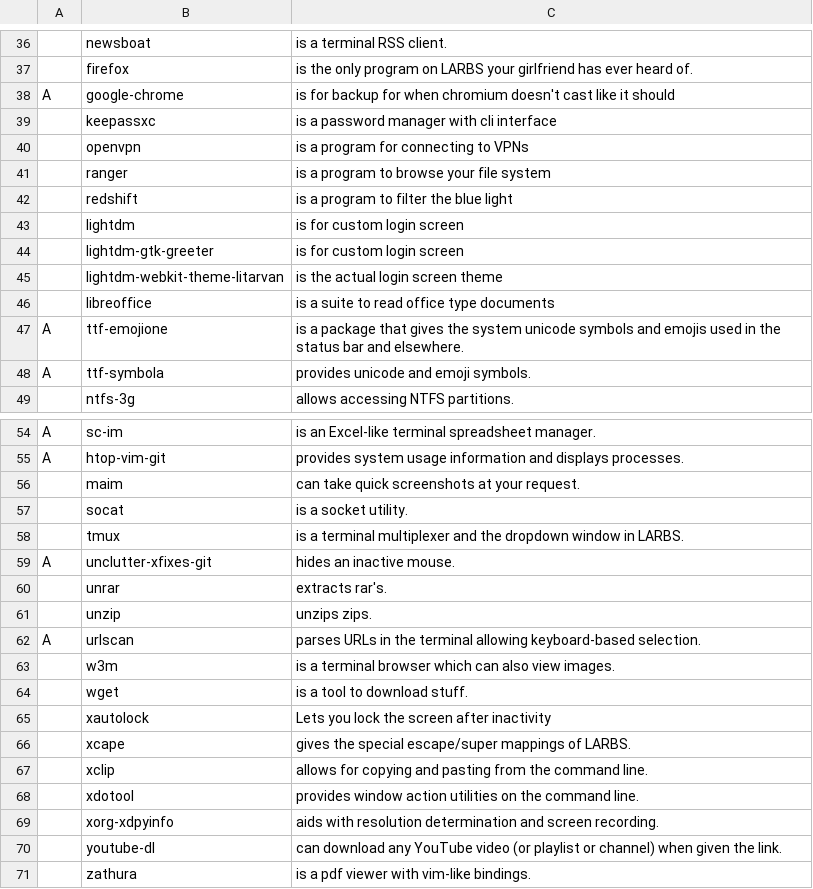
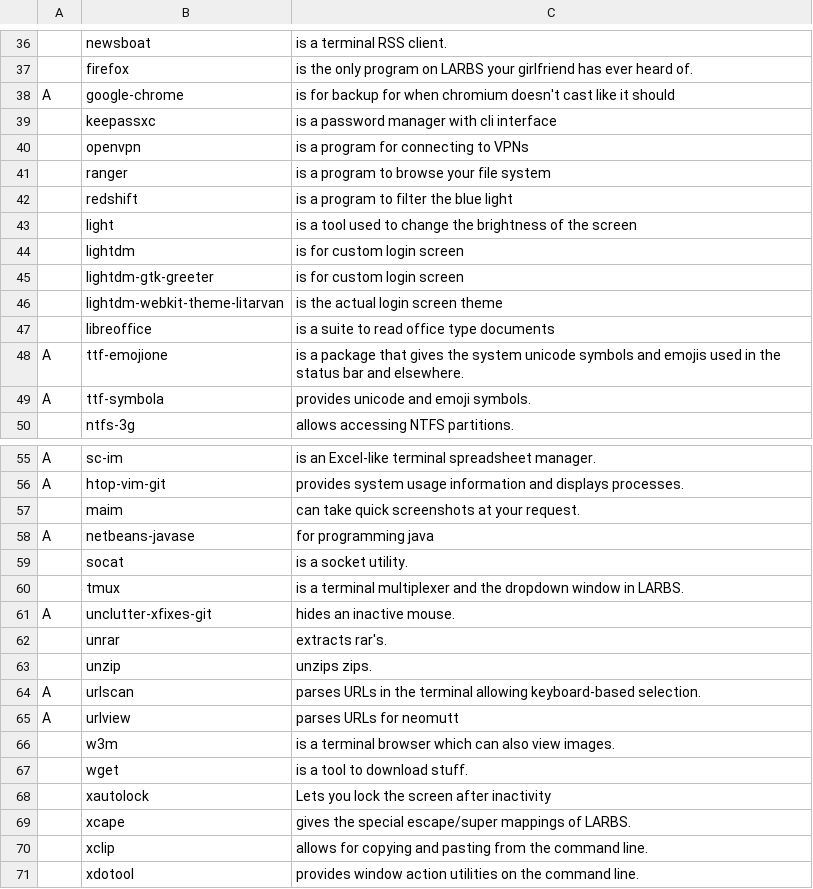
Before and after one commit to oveee92/tarbs, a CSV file: progs.csv, drawn as a sheet; only a part is shown, gaps mark what is left out; the shorter side is filled out with more unchanged rows.

Commit message:
progs updated

```diff
--- a/progs.csv
+++ b/progs.csv
@@ -42,2 +42,3 @@ A,google-chrome,"is for backup for when chromium doesn't cast like it should"
 ,redshift,"is a program to filter the blue light"
+,light, "is a tool used to change the brightness of the screen"
 ,lightdm,"is for custom login screen"
@@ -56,2 +57,3 @@ A,htop-vim-git,"provides system usage information and displays processes."
 ,maim,"can take quick screenshots at your request."
+A,netbeans-javase, "for programming java"
 ,socat,"is a socket utility."
@@ -62,2 +64,3 @@ A,unclutter-xfixes-git,"hides an inactive mouse."
 A,urlscan,"parses URLs in the terminal allowing keyboard-based selection."
+A,urlview, "parses URLs for neomutt"
 ,w3m,"is a terminal browser which can also view images."
```
